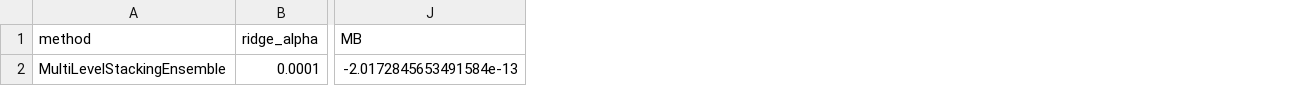
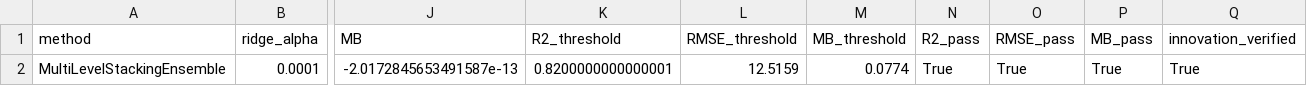
Before and after one commit to zhuobichen/AutoResearch_PM25FusionMethod, a CSV file: test_result/创新方法/MultiLevelStackingEnsemble_summary.csv, drawn as a sheet; only a part is shown, gaps mark what is left out; the diff names each change by its address in the sheet, - before the commit and + after, or states it on an @@ line.

```diff
--- a/test_result/创新方法/MultiLevelStackingEnsemble_summary.csv
+++ b/test_result/创新方法/MultiLevelStackingEnsemble_summary.csv
+column K (R2_threshold), row 2: 0.8200000000000001
+column L (RMSE_threshold), row 2: 12.5159
+column M (MB_threshold), row 2: 0.0774
+column N (R2_pass), row 2: True
+column O (RMSE_pass), row 2: True
+column P (MB_pass), row 2: True
+column Q (innovation_verified), row 2: True
-J2 (MB): -2.0172845653491584e-13
+J2 (MB): -2.0172845653491587e-13
```
Also changed, not shown: 52 other files.
